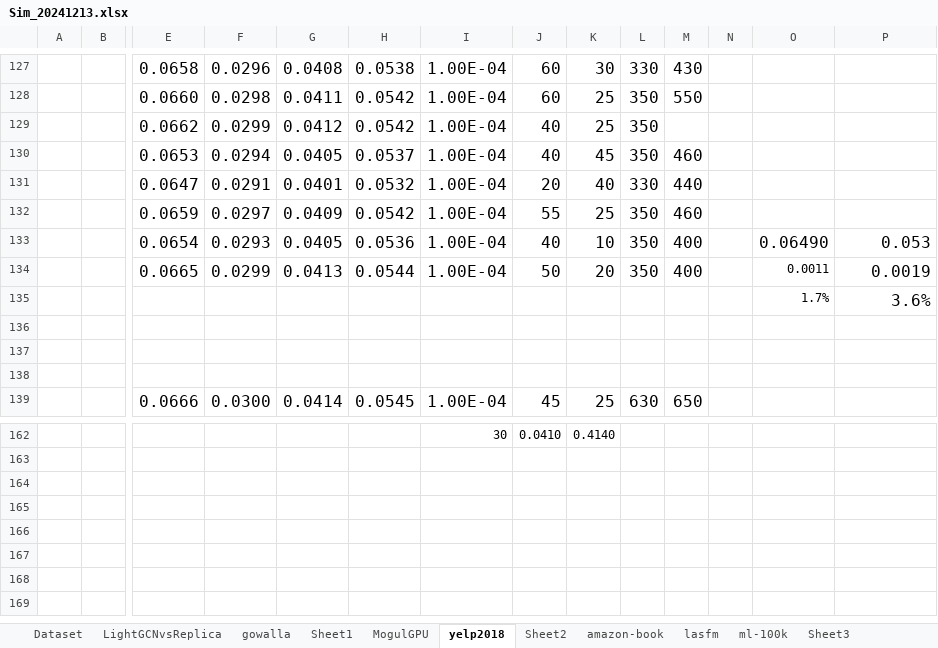
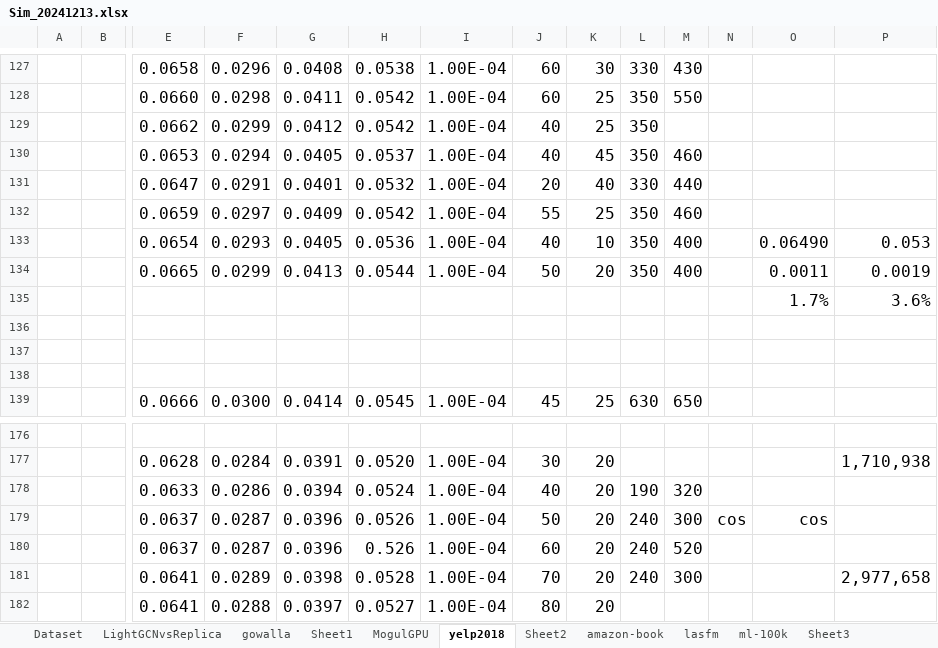
Before and after one commit to tseesurenb/hyperGCN_v4, an Excel workbook: exp/Sim_20241213.xlsx, sheet yelp2018, drawn as a sheet; only a part is shown, gaps mark what is left out; values as stored, in another font and other column widths than the file's, no borders; charts and pictures and conditional formats not drawn; addresses are those after the commit; rows hold the shown columns only; the diff covers the shown part only; the diff names each change by its address in the sheet, - before the commit and + after, or states it on an @@ line.

```diff
--- a/exp/Sim_20241213.xlsx (sheet yelp2018)
+++ b/exp/Sim_20241213.xlsx (sheet yelp2018)
@@ O134:O135 text size: larger @@
-row 176:  |  |  |  |  |  | 30 | 0.0410 | 0.4140
+row 176: (empty)
+row 177:  |  | 0.0628 | 0.0284 | 0.0391 | 0.0520 | 1.00E-04 | 30 | 20 |  |  |  |  | 1,710,938
+row 178:  |  | 0.0633 | 0.0286 | 0.0394 | 0.0524 | 1.00E-04 | 40 | 20 | 190 | 320
+row 179:  |  | 0.0637 | 0.0287 | 0.0396 | 0.0526 | 1.00E-04 | 50 | 20 | 240 | 300 | cos | cos
+row 180:  |  | 0.0637 | 0.0287 | 0.0396 | 0.526 | 1.00E-04 | 60 | 20 | 240 | 520
+row 181:  |  | 0.0641 | 0.0289 | 0.0398 | 0.0528 | 1.00E-04 | 70 | 20 | 240 | 300 |  |  | 2,977,658
+row 182:  |  | 0.0641 | 0.0288 | 0.0397 | 0.0527 | 1.00E-04 | 80 | 20
```
Also changed, not shown: 19 added rows, 5 removed rows, 1 moved row and 20 edited cells elsewhere in this sheet, sheet ml-100k, sheet amazon-book, formulas that keep their value, charts or pictures, exp/FinalSummary_20250102.xlsx, 19 other files.
